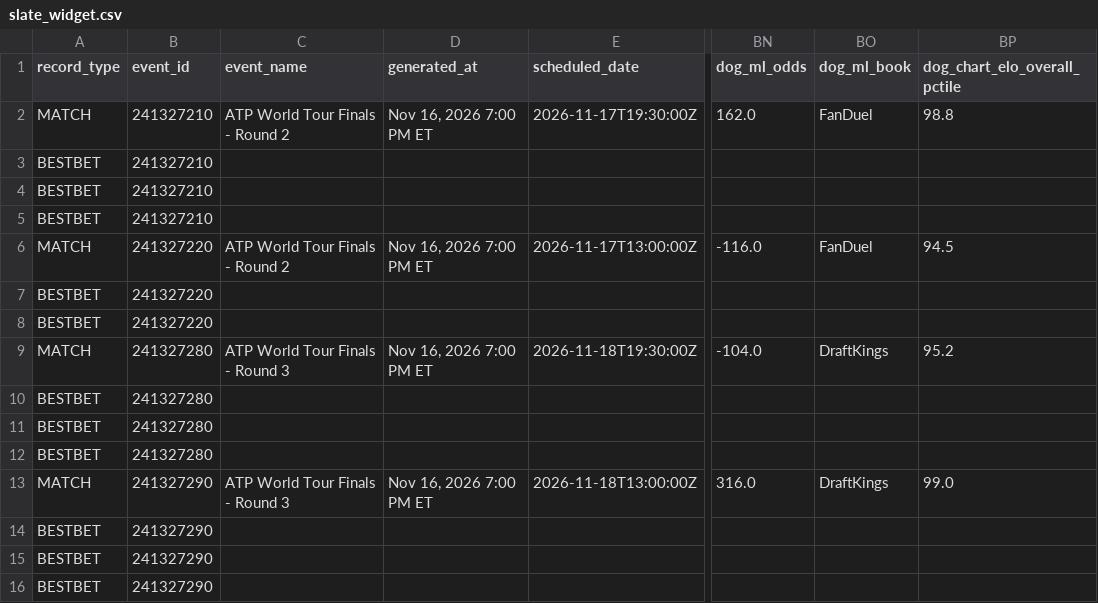
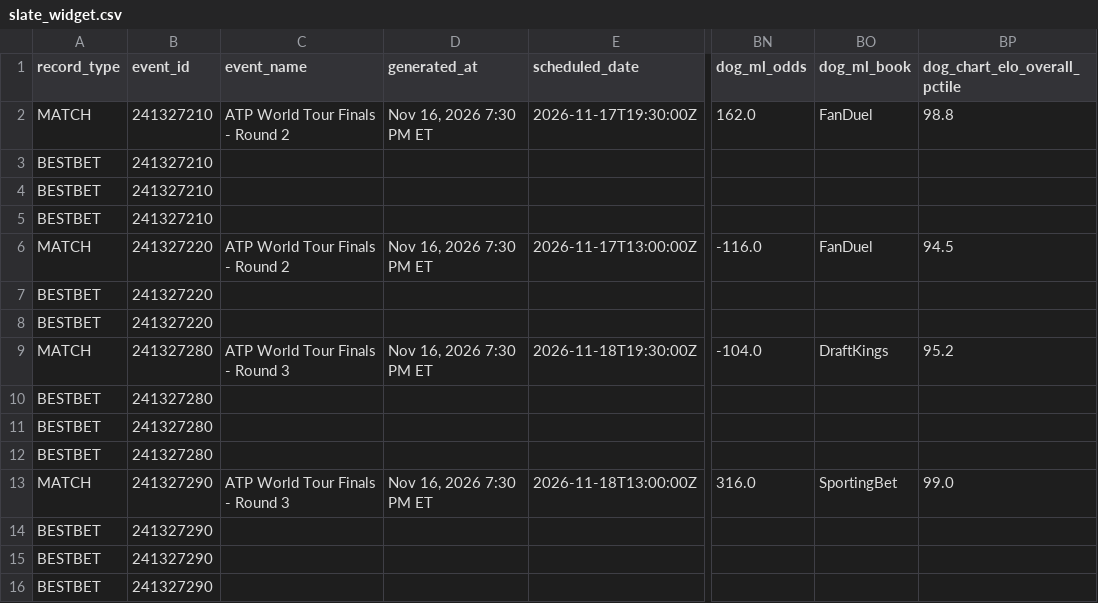
Before and after one commit to chrisgimino/tennismodel, a CSV file: slate_widget.csv, drawn as a sheet; only a part is shown, gaps mark what is left out; the diff names each change by its address in the sheet, - before the commit and + after, or states it on an @@ line.

Commit message:
Update slate_widget.csv — 2026-11-16 19:30 ET

```diff
--- a/slate_widget.csv
+++ b/slate_widget.csv
-D2 (generated_at): Nov 16, 2026 7:00 PM ET
+D2 (generated_at): Nov 16, 2026 7:30 PM ET
-D6 (generated_at): Nov 16, 2026 7:00 PM ET
+D6 (generated_at): Nov 16, 2026 7:30 PM ET
-D9 (generated_at): Nov 16, 2026 7:00 PM ET
+D9 (generated_at): Nov 16, 2026 7:30 PM ET
-D13 (generated_at): Nov 16, 2026 7:00 PM ET
+D13 (generated_at): Nov 16, 2026 7:30 PM ET
-BO13 (dog_ml_book): DraftKings
+BO13 (dog_ml_book): SportingBet
```
